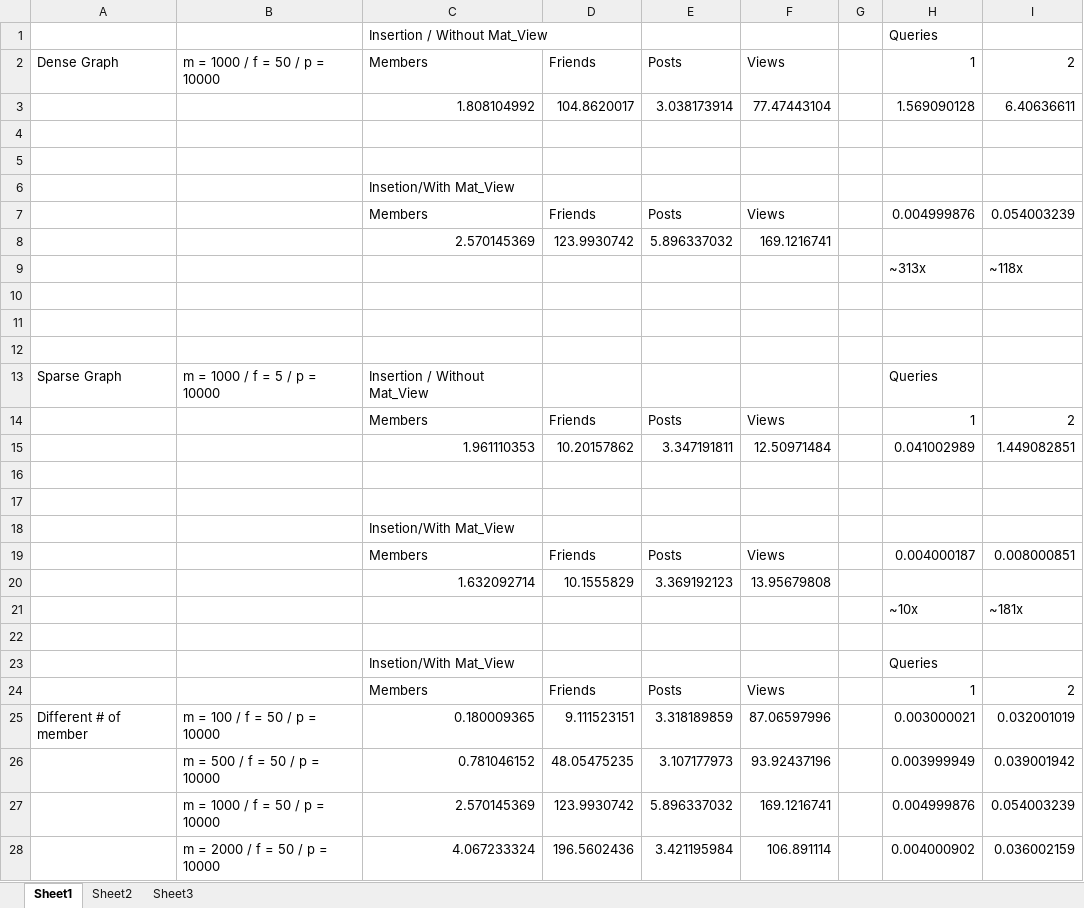
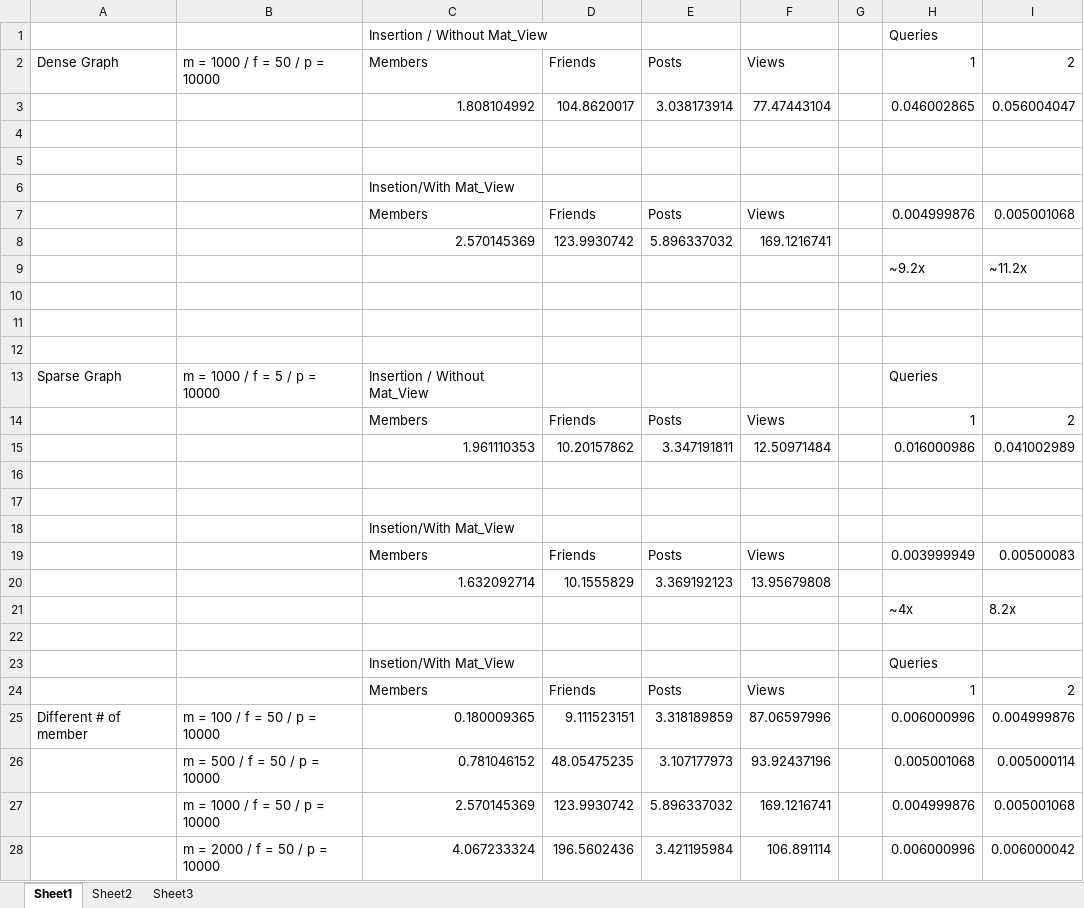
Before and after one commit to patrickw14/cse190, an Excel workbook: CSE190/Data.xlsx, sheet Sheet1, drawn as a sheet; values as stored, in another font and other column widths than the file's, no borders; removed rows and columns are numbered as before the commit, all else as after; the diff names each change by its address in the sheet, - before the commit and + after, or states it on an @@ line.

```diff
--- a/CSE190/Data.xlsx (sheet Sheet1)
+++ b/CSE190/Data.xlsx (sheet Sheet1)
-H3: 1.569090128
+H3: 0.046002865
-I3: 6.40636611
+I3: 0.056004047
-I7: 0.054003239
+I7: 0.005001068
-row 9:  |  |  |  |  |  |  | ~313x | ~118x
+row 9:  |  |  |  |  |  |  | ~9.2x | ~11.2x
-H15: 0.041002989
+H15: 0.016000986
-I15: 1.449082851
+I15: 0.041002989
-H19: 0.004000187
+H19: 0.003999949
-I19: 0.008000851
+I19: 0.00500083
-row 21:  |  |  |  |  |  |  | ~10x | ~181x
+row 21:  |  |  |  |  |  |  | ~4x | 8.2x
-H25: 0.003000021
+H25: 0.006000996
-I25: 0.032001019
+I25: 0.004999876
-H26: 0.003999949
+H26: 0.005001068
-I26: 0.039001942
+I26: 0.005000114
-I27: 0.054003239
+I27: 0.005001068
-H28: 0.004000902
+H28: 0.006000996
-I28: 0.036002159
+I28: 0.006000042
```
Also changed, not shown: 28 other files.
